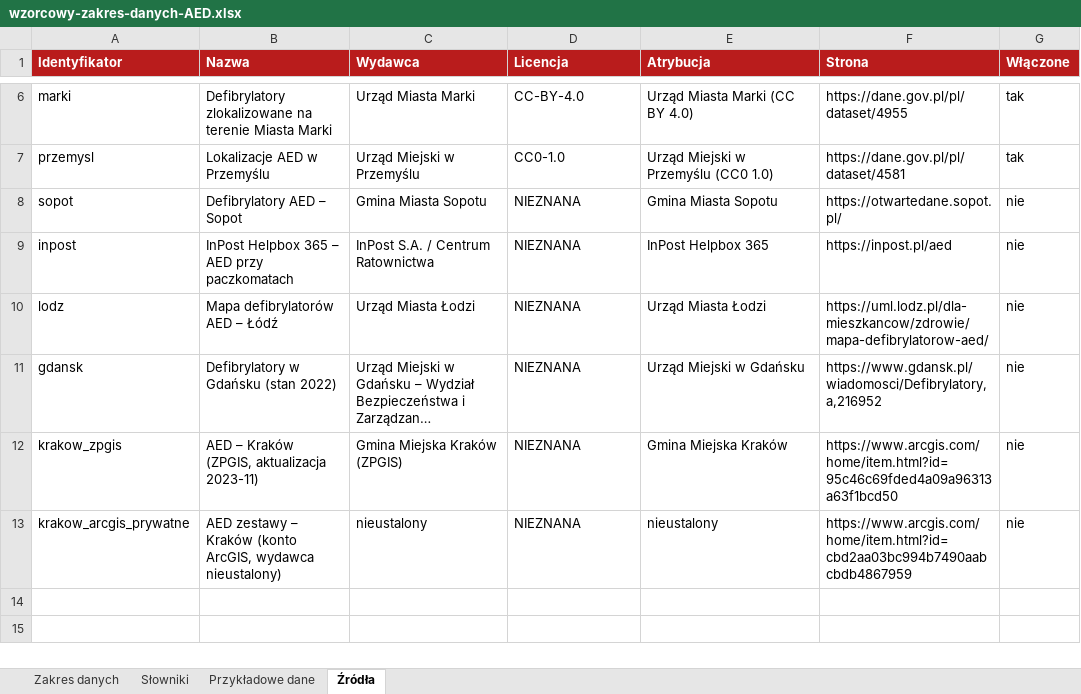
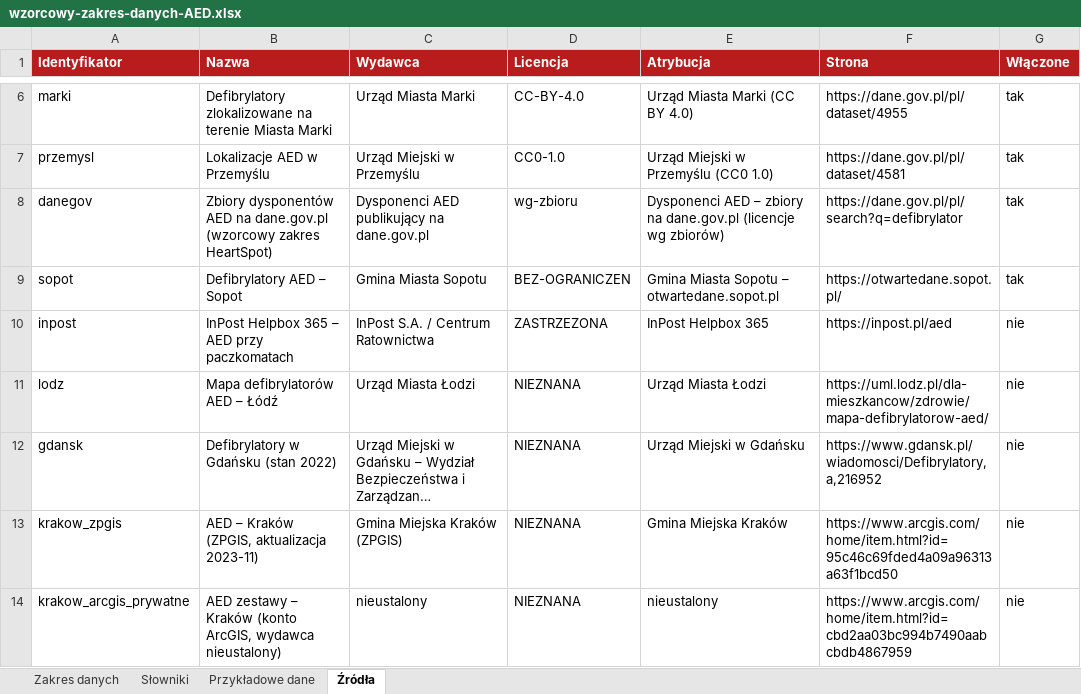
Before and after one commit to Kumihiko/Hacknation_Defibrylatory, an Excel workbook: schema/wzorcowy-zakres-danych-AED.xlsx, sheet Źródła, drawn as a sheet; only a part is shown, gaps mark what is left out; long unchanged cells end in …; values as stored, in another font and other column widths than the file's, no borders; addresses are those after the commit; the diff names each change by its address in the sheet, - before the commit and + after, or states it on an @@ line.

```diff
--- a/schema/wzorcowy-zakres-danych-AED.xlsx (sheet Źródła)
+++ b/schema/wzorcowy-zakres-danych-AED.xlsx (sheet Źródła)
+row 8: danegov | Zbiory dysponentów AED na dane.gov.pl (wzorcowy zakres HeartSpot) | Dysponenci AED publikujący na dane.gov.pl | wg-zbioru | Dysponenci AED – zbiory na dane.gov.pl (licencje wg zbiorów) | https://dane.gov.pl/pl/search?q=defibrylator | tak
-D9 (Licencja): NIEZNANA
+D9 (Licencja): BEZ-OGRANICZEN
-E9 (Atrybucja): Gmina Miasta Sopotu
+E9 (Atrybucja): Gmina Miasta Sopotu – otwartedane.sopot.pl
-G9 (Włączone): nie
+G9 (Włączone): tak
-D10 (Licencja): NIEZNANA
+D10 (Licencja): ZASTRZEZONA
```
Also changed, not shown: 24 other files.
